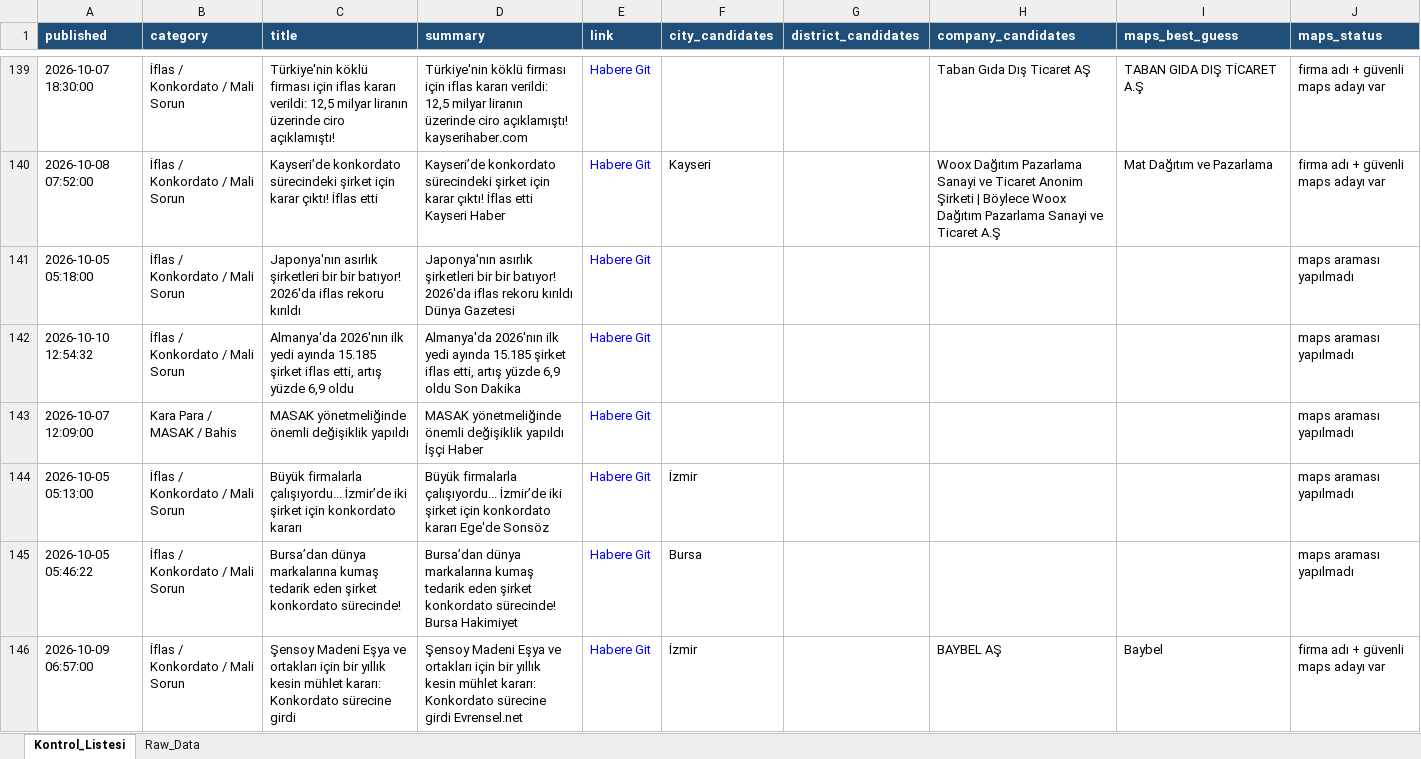
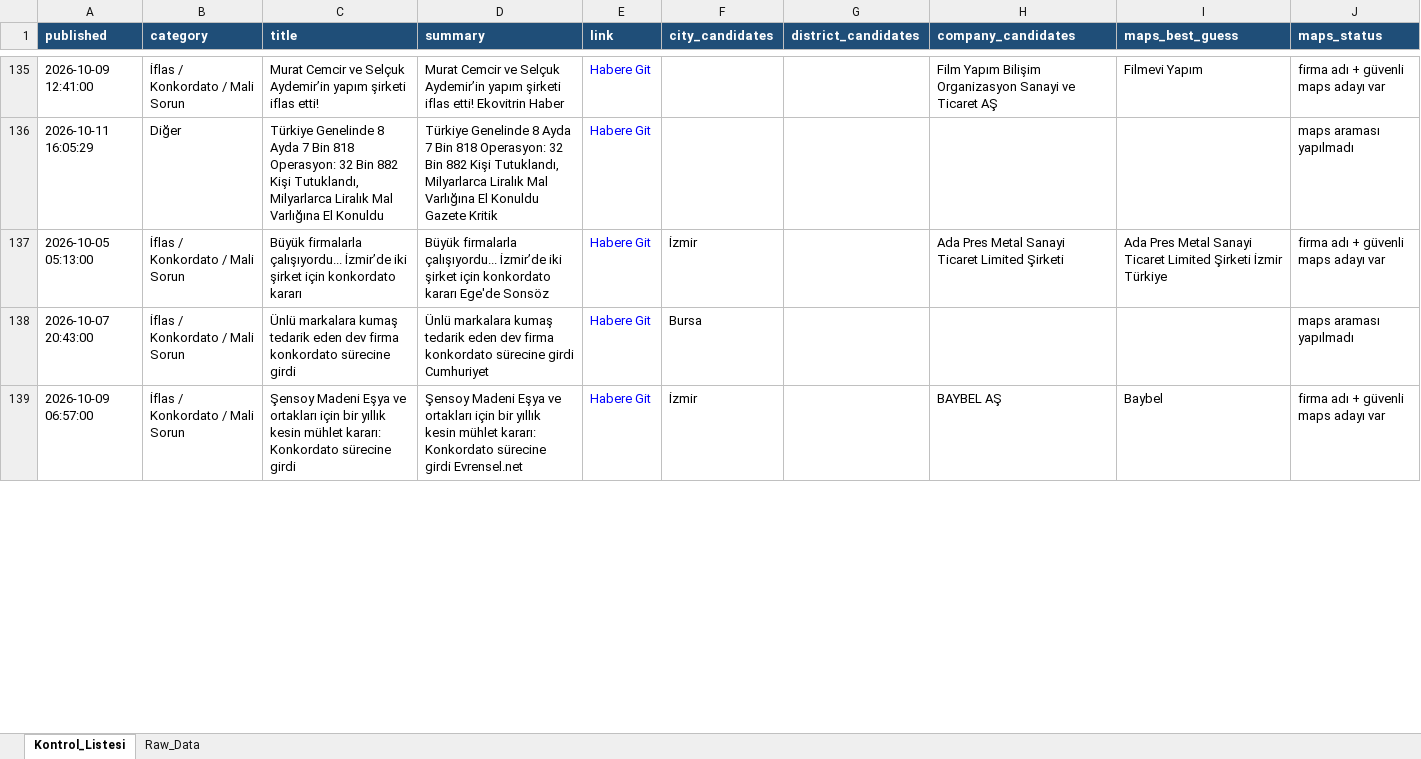
Before and after one commit to MuhammedMustafaSungur/haber-risk-monitor, an Excel workbook: data/haberler_final.xlsx, sheet Kontrol_Listesi, drawn as a sheet; only a part is shown, gaps mark what is left out; values as stored, in another font and other column widths than the file's, no borders; removed rows and columns are numbered as before the commit, all else as after; the diff covers the shown part only; the diff names each change by its address in the sheet, - before the commit and + after, or states it on an @@ line.

```diff
--- a/data/haberler_final.xlsx (sheet Kontrol_Listesi)
+++ b/data/haberler_final.xlsx (sheet Kontrol_Listesi)
-A135 (published): 2026-10-07 18:30:00
+A135 (published): 2026-10-09 12:41:00
-C135 (title): Türkiye'nin köklü firması için iflas kararı verildi: 12,5 milyar liranın üzerinde ciro açıklamıştı!
+C135 (title): Murat Cemcir ve Selçuk Aydemir’in yapım şirketi iflas etti!
-D135 (summary): Türkiye'nin köklü firması için iflas kararı verildi: 12,5 milyar liranın üzerinde ciro açıklamıştı! kayserihaber.com
+D135 (summary): Murat Cemcir ve Selçuk Aydemir’in yapım şirketi iflas etti! Ekovitrin Haber
-H135 (company_candidates): Taban Gıda Dış Ticaret AŞ
+H135 (company_candidates): Film Yapım Bilişim Organizasyon Sanayi ve Ticaret AŞ
-I135 (maps_best_guess): TABAN GIDA DIŞ TİCARET A.Ş
+I135 (maps_best_guess): Filmevi Yapım
-row 140: 2026-10-08 07:52:00 | İflas / Konkordato / Mali Sorun | Kayseri’de konkordato sürecindeki şirket için karar çıktı! İflas etti | Kayseri’de konkordato sürecindeki şirket için karar çıktı! İflas etti Kayseri Haber | Habere Git | Kayseri |  | Woox Dağıtım Pazarlama Sanayi ve Ticaret Anonim Şirketi | Böylece Woox Dağıtım Pazarlama Sanayi ve Ticaret A.Ş | Mat Dağıtım ve Pazarlama | firma adı + güvenli maps adayı var
-row 141: 2026-10-05 05:18:00 | İflas / Konkordato / Mali Sorun | Japonya'nın asırlık şirketleri bir bir batıyor! 2026'da iflas rekoru kırıldı | Japonya'nın asırlık şirketleri bir bir batıyor! 2026'da iflas rekoru kırıldı Dünya Gazetesi | Habere Git |  |  |  |  | maps araması yapılmadı
-A136 (published): 2026-10-10 12:54:32
+A136 (published): 2026-10-11 16:05:29
-B136 (category): İflas / Konkordato / Mali Sorun
+B136 (category): Diğer
-C136 (title): Almanya'da 2026'nın ilk yedi ayında 15.185 şirket iflas etti, artış yüzde 6,9 oldu
+C136 (title): Türkiye Genelinde 8 Ayda 7 Bin 818 Operasyon: 32 Bin 882 Kişi Tutuklandı, Milyarlarca Liralık Mal Varlığına El Konuldu
-D136 (summary): Almanya'da 2026'nın ilk yedi ayında 15.185 şirket iflas etti, artış yüzde 6,9 oldu Son Dakika
+D136 (summary): Türkiye Genelinde 8 Ayda 7 Bin 818 Operasyon: 32 Bin 882 Kişi Tutuklandı, Milyarlarca Liralık Mal Varlığına El Konuldu Gazete Kritik
-row 143: 2026-10-07 12:09:00 | Kara Para / MASAK / Bahis | MASAK yönetmeliğinde önemli değişiklik yapıldı | MASAK yönetmeliğinde önemli değişiklik yapıldı İşçi Haber | Habere Git |  |  |  |  | maps araması yapılmadı
-H137 (company_candidates): (empty)
+H137 (company_candidates): Ada Pres Metal Sanayi Ticaret Limited Şirketi
-I137 (maps_best_guess): (empty)
+I137 (maps_best_guess): Ada Pres Metal Sanayi Ticaret Limited Şirketi İzmir Türkiye
-J137 (maps_status): maps araması yapılmadı
+J137 (maps_status): firma adı + güvenli maps adayı var
-A138 (published): 2026-10-05 05:46:22
+A138 (published): 2026-10-07 20:43:00
-C138 (title): Bursa’dan dünya markalarına kumaş tedarik eden şirket konkordato sürecinde!
+C138 (title): Ünlü markalara kumaş tedarik eden dev firma konkordato sürecine girdi
-D138 (summary): Bursa’dan dünya markalarına kumaş tedarik eden şirket konkordato sürecinde! Bursa Hakimiyet
+D138 (summary): Ünlü markalara kumaş tedarik eden dev firma konkordato sürecine girdi Cumhuriyet
```
Also changed, not shown: 44 added rows, 48 removed rows, 32 moved rows and 120 edited cells elsewhere in this sheet, sheet Raw_Data, 1 other file.
